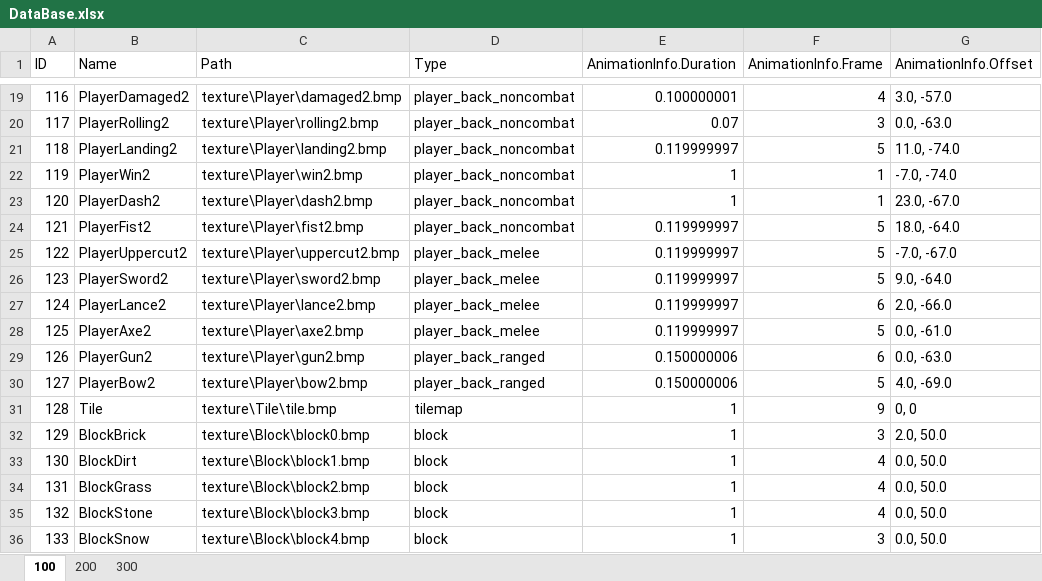
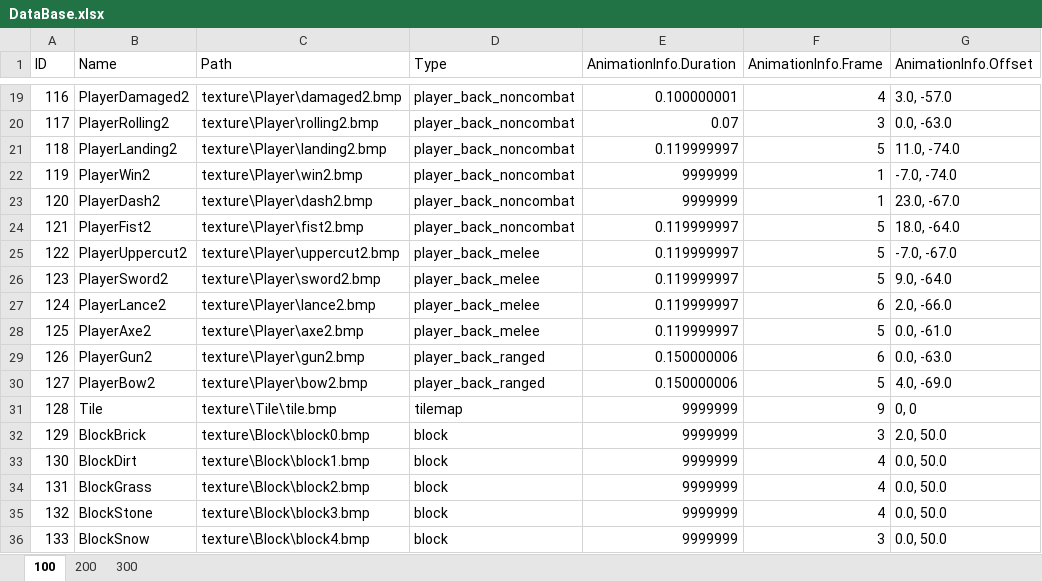
Before and after one commit to DJMAXJOAA/WinAPIProject, an Excel workbook: Output/bin/content/data/DataBase.xlsx, sheet 100, drawn as a sheet; only a part is shown, gaps mark what is left out; values as stored, in another font and other column widths than the file's, no borders; the diff names each change by its address in the sheet, - before the commit and + after, or states it on an @@ line.

```diff
--- a/Output/bin/content/data/DataBase.xlsx (sheet 100)
+++ b/Output/bin/content/data/DataBase.xlsx (sheet 100)
-E22:E23 (AnimationInfo.Duration): 1
+E22:E23 (AnimationInfo.Duration): 9999999
-E31:E36 (AnimationInfo.Duration): 1
+E31:E36 (AnimationInfo.Duration): 9999999
```
Also changed, not shown: 21 other files.
